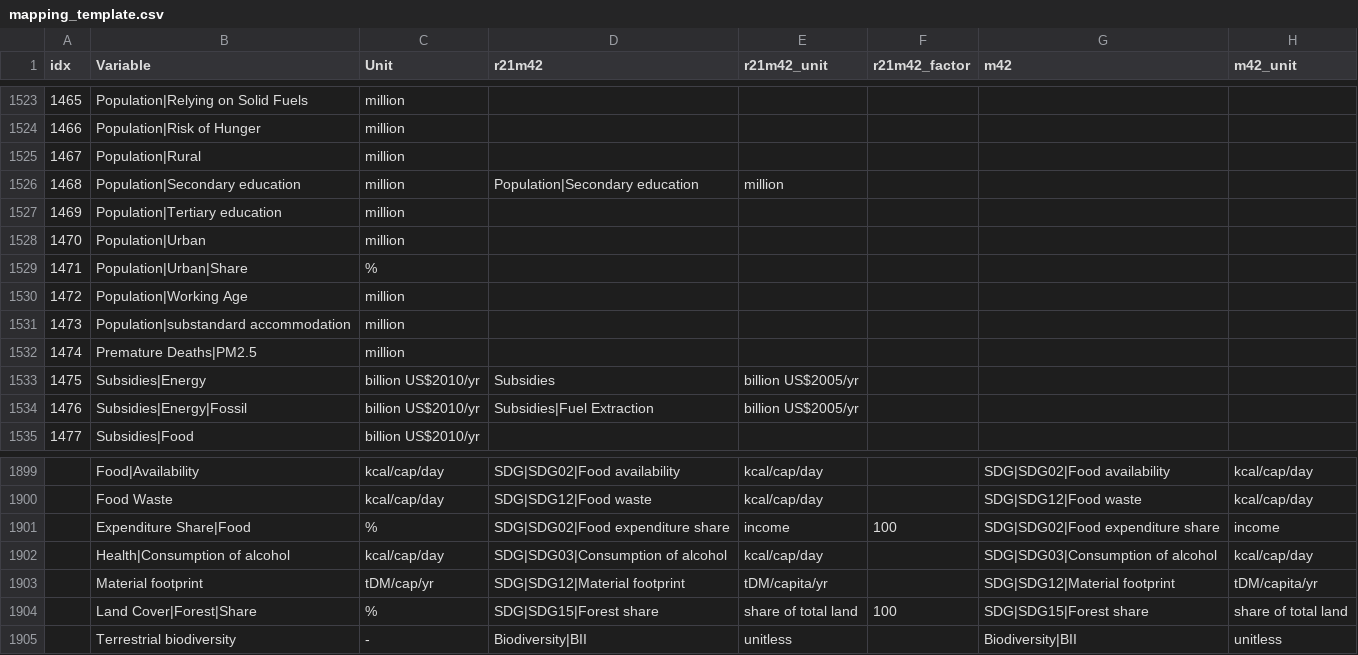
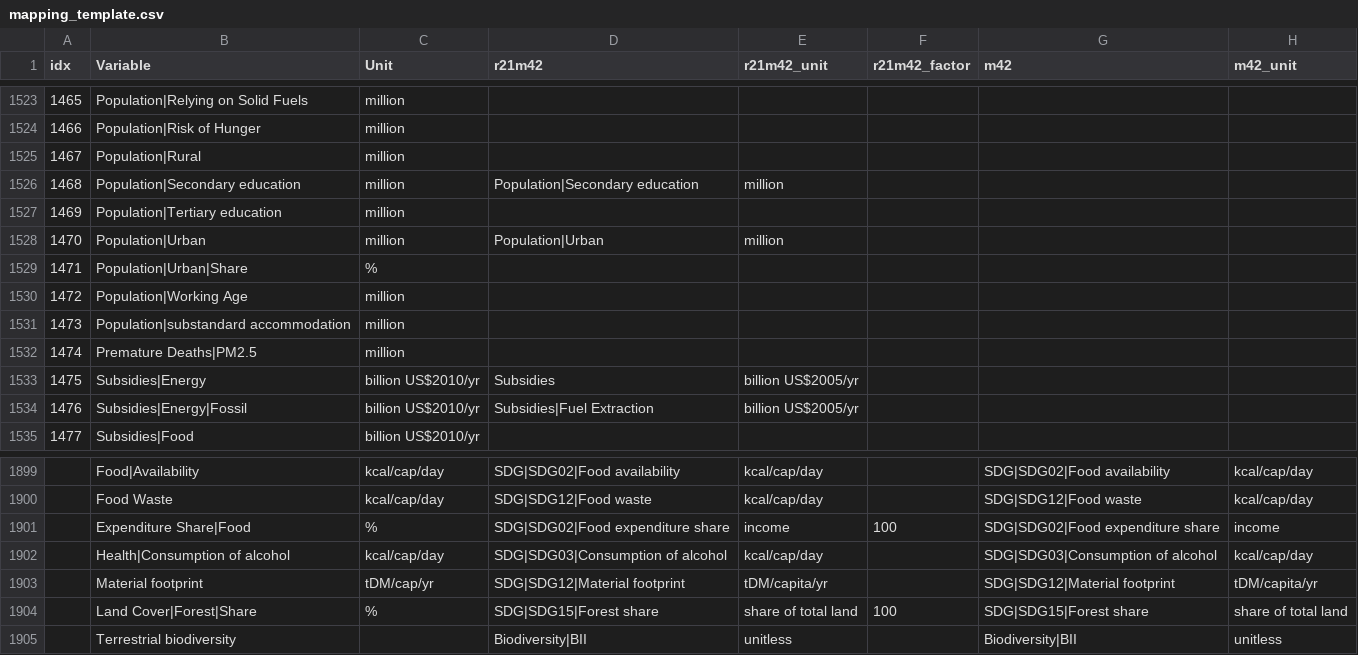
Before and after one commit to strefler/project_interfaces, a CSV file: ar6/mapping_template.csv, drawn as a sheet; only a part is shown, gaps mark what is left out; the diff names each change by its address in the sheet, - before the commit and + after, or states it on an @@ line.

Commit message:
add Population|Urban

```diff
--- a/ar6/mapping_template.csv
+++ b/ar6/mapping_template.csv
-D1528 (r21m42): (empty)
+D1528 (r21m42): Population|Urban
-E1528 (r21m42_unit): (empty)
+E1528 (r21m42_unit): million
-C1905 (Unit): -
+C1905 (Unit): (empty)
```
